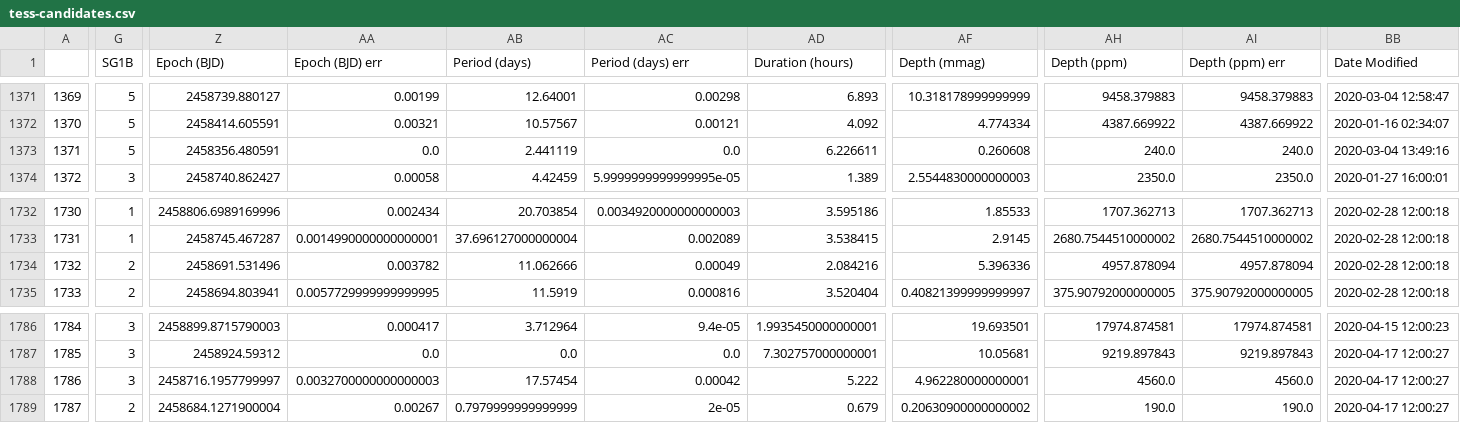
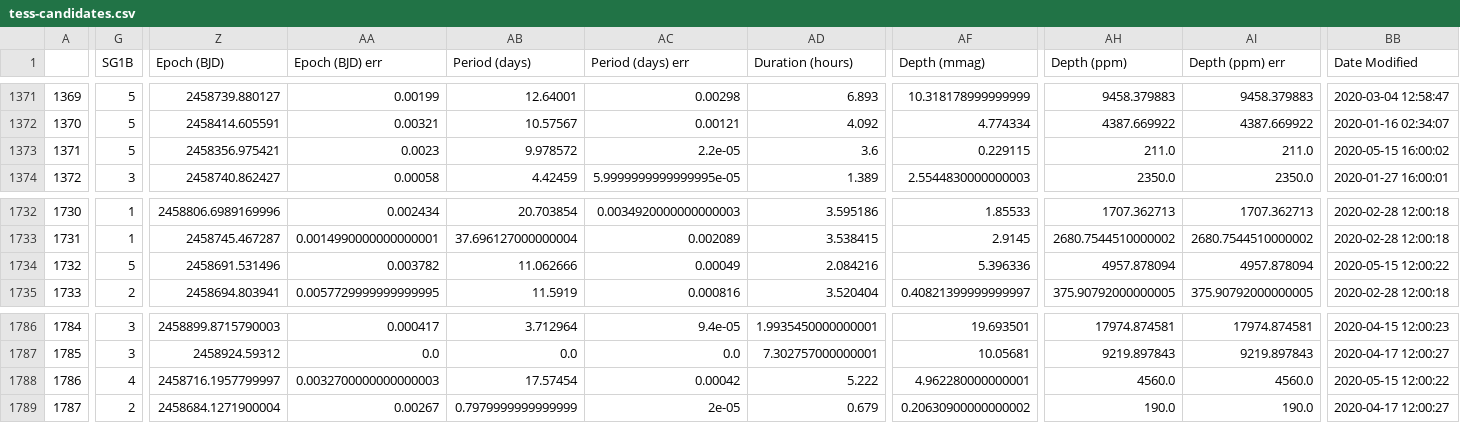
Before and after one commit to elisaquintana/exoplots, a CSV file: data/tess-candidates.csv, drawn as a sheet; only a part is shown, gaps mark what is left out; the diff covers the shown part only; the diff names each change by its address in the sheet, - before the commit and + after, or states it on an @@ line.

```diff
--- a/data/tess-candidates.csv
+++ b/data/tess-candidates.csv
-Z1373 (Epoch (BJD)): 2458356.480591
+Z1373 (Epoch (BJD)): 2458356.975421
-AA1373 (Epoch (BJD) err): 0.0
+AA1373 (Epoch (BJD) err): 0.0023
-AB1373 (Period (days)): 2.441119
+AB1373 (Period (days)): 9.978572
-AC1373 (Period (days) err): 0.0
+AC1373 (Period (days) err): 2.2e-05
-AD1373 (Duration (hours)): 6.226611
+AD1373 (Duration (hours)): 3.6
-AF1373 (Depth (mmag)): 0.260608
+AF1373 (Depth (mmag)): 0.229115
-AH1373 (Depth (ppm)): 240.0
+AH1373 (Depth (ppm)): 211.0
-AI1373 (Depth (ppm) err): 240.0
+AI1373 (Depth (ppm) err): 211.0
-BB1373 (Date Modified): 2020-03-04 13:49:16
+BB1373 (Date Modified): 2020-05-15 16:00:02
-G1734 (SG1B): 2
+G1734 (SG1B): 5
-BB1734 (Date Modified): 2020-02-28 12:00:18
+BB1734 (Date Modified): 2020-05-15 12:00:22
-G1788 (SG1B): 3
+G1788 (SG1B): 4
-BB1788 (Date Modified): 2020-04-17 12:00:27
+BB1788 (Date Modified): 2020-05-15 12:00:22
```
Also changed, not shown: 3 edited cells elsewhere in this file, 23 other files.
